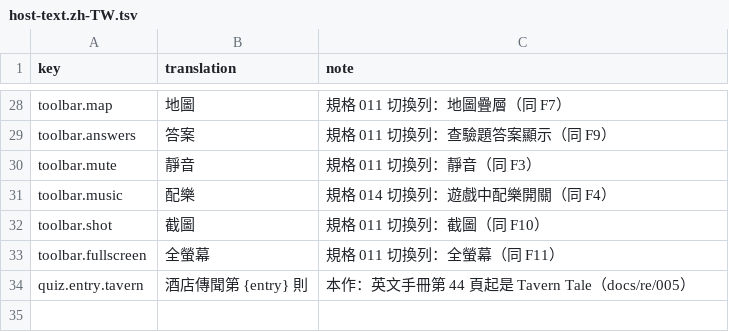
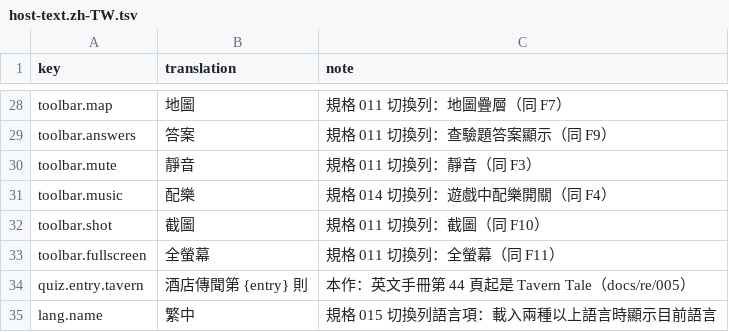
Before and after one commit to wicanr2/champions-of-krynn-cht, a TSV file: text/host-text.zh-TW.tsv, drawn as a sheet; only a part is shown, gaps mark what is left out.

```diff
--- a/text/host-text.zh-TW.tsv
+++ b/text/host-text.zh-TW.tsv
@@ -34 +34,2 @@ toolbar.fullscreen	全螢幕	規格 011 切換列：全螢幕（同 F11）
 quiz.entry.tavern	酒店傳聞第 {entry} 則	本作：英文手冊第 44 頁起是 Tavern Tale（docs/re/005）
+lang.name	繁中	規格 015 切換列語言項：載入兩種以上語言時顯示目前語言
```
Also changed, not shown: 21 other files.
